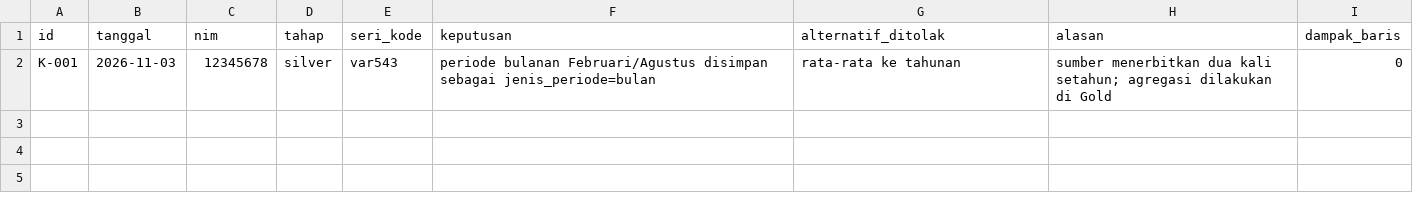
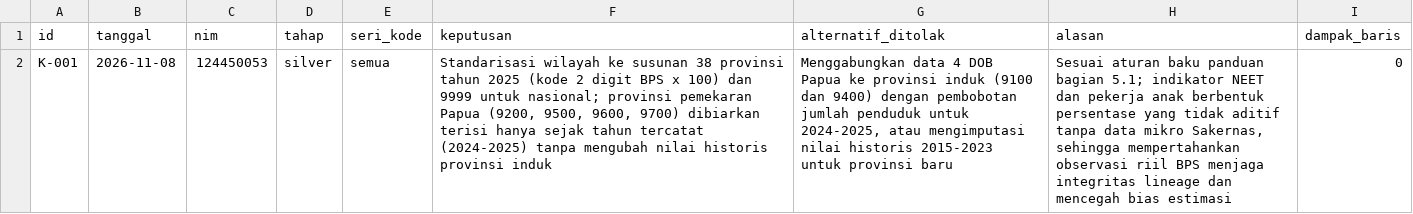
Before and after one commit to KalebIstel/capstone-dw-kelompok-13, a CSV file: log-keputusan.csv, drawn as a sheet; the diff names each change by its address in the sheet, - before the commit and + after, or states it on an @@ line.

Commit message:
Update baris 1 log-keputusan.csv

```diff
--- a/log-keputusan.csv
+++ b/log-keputusan.csv
-B2 (tanggal): 2026-11-03
+B2 (tanggal): 2026-11-08
-C2 (nim): 12345678
+C2 (nim): 124450053
-E2 (seri_kode): var543
+E2 (seri_kode): semua
-F2 (keputusan): periode bulanan Februari/Agustus disimpan sebagai jenis_periode=bulan
+F2 (keputusan): Standarisasi wilayah ke susunan 38 provinsi tahun 2025 (kode 2 digit BPS x 100) dan 9999 untuk nasional; provinsi pemekaran Papua (9200, 9500, 9600, 9700) dibiarkan terisi hanya sejak tahun tercatat (2024-2025) tanpa mengubah nilai historis provinsi induk
-G2 (alternatif_ditolak): rata-rata ke tahunan
+G2 (alternatif_ditolak): Menggabungkan data 4 DOB Papua ke provinsi induk (9100 dan 9400) dengan pembobotan jumlah penduduk untuk 2024-2025, atau mengimputasi nilai historis 2015-2023 untuk provinsi baru
-H2 (alasan): sumber menerbitkan dua kali setahun; agregasi dilakukan di Gold
+H2 (alasan): Sesuai aturan baku panduan bagian 5.1; indikator NEET dan pekerja anak berbentuk persentase yang tidak aditif tanpa data mikro Sakernas, sehingga mempertahankan observasi riil BPS menjaga integritas lineage dan mencegah bias estimasi
```
